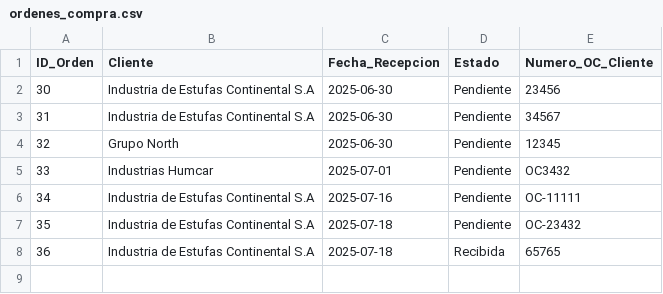
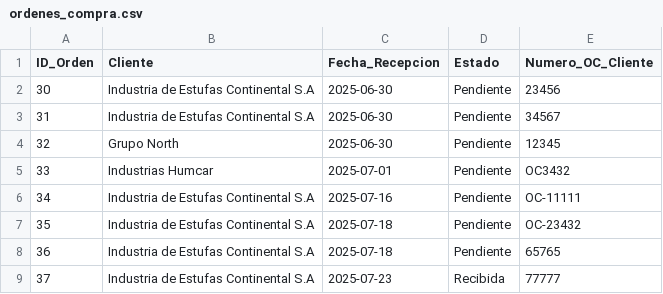
Before and after one commit to Inguz01/produccion_app, a CSV file: datos/ordenes_compra.csv, drawn as a sheet.

```diff
--- a/datos/ordenes_compra.csv
+++ b/datos/ordenes_compra.csv
@@ -7,2 +7,3 @@ ID_Orden,Cliente,Fecha_Recepcion,Estado,Numero_OC_Cliente
 35,Industria de Estufas Continental S.A,2025-07-18,Pendiente,OC-23432
-36,Industria de Estufas Continental S.A,2025-07-18,Recibida,65765
+36,Industria de Estufas Continental S.A,2025-07-18,Pendiente,65765
+37,Industria de Estufas Continental S.A,2025-07-23,Recibida,77777
```
Also changed, not shown: datos/detalle_ordenes_compra.csv, datos/detalle_ordenes_produccion.csv, 3 other files.
